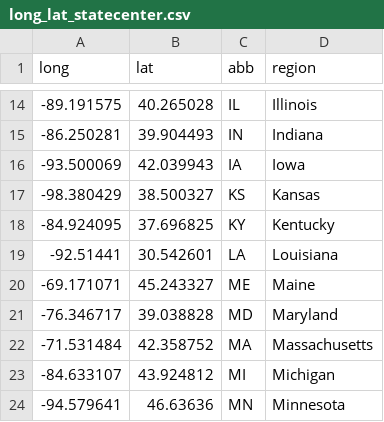
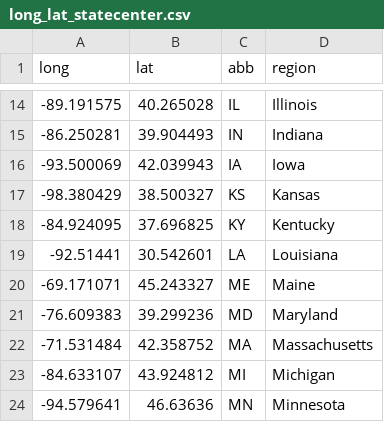
Before and after one commit to VenkataVanga/MSDS-6306, a CSV file: long_lat_statecenter.csv, drawn as a sheet; only a part is shown, gaps mark what is left out.

Commit message:
Update long_lat_statecenter.csv

```diff
--- a/long_lat_statecenter.csv
+++ b/long_lat_statecenter.csv
@@ -20,3 +20,3 @@ long,lat,abb,region
 -69.171071,45.243327,ME,Maine
--76.346717,39.038828,MD,Maryland
+-76.609383,39.299236,MD,Maryland
 -71.531484,42.358752,MA,Massachusetts
```
